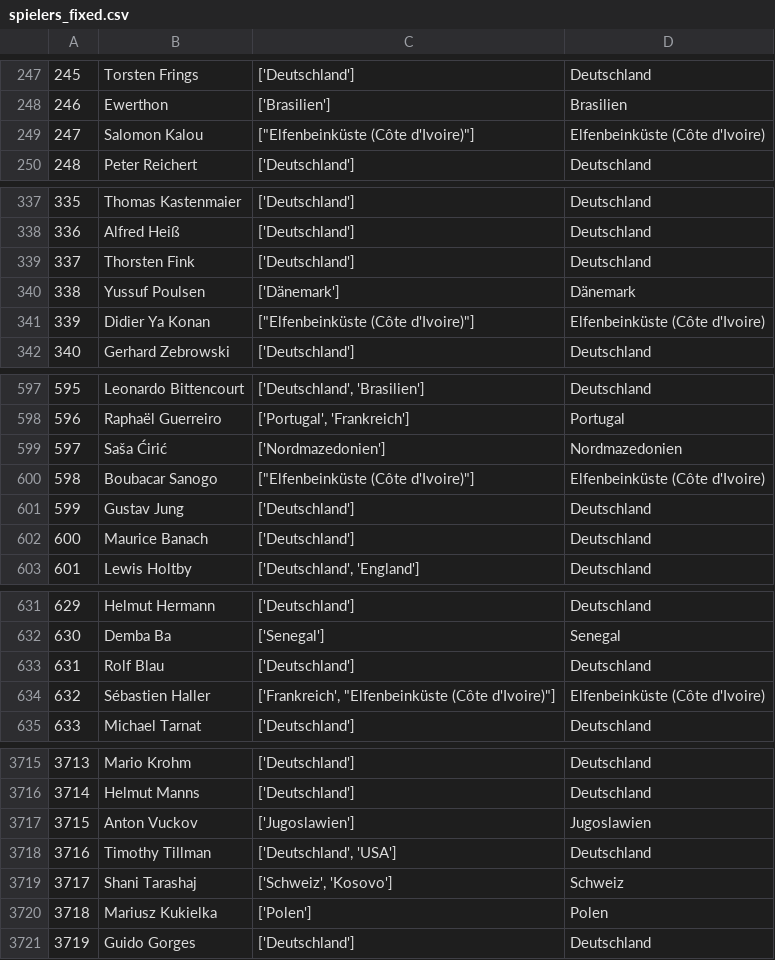
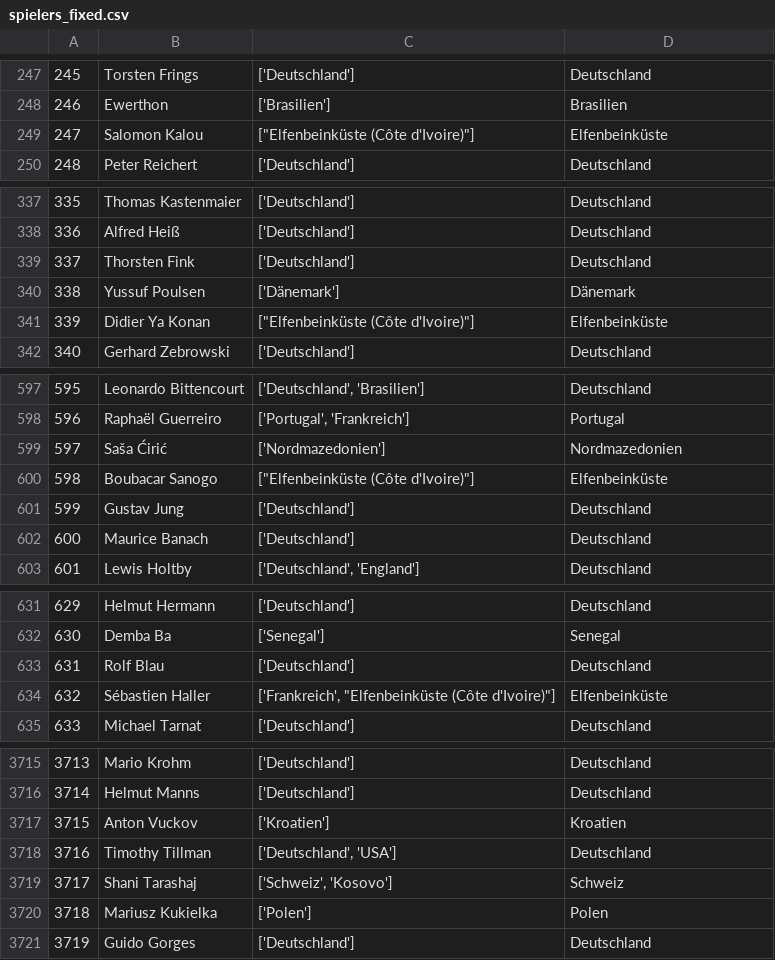
Before and after one commit to LuisGiraldo86/BuLi_scorers, a CSV file: data/spielers_fixed.csv, drawn as a sheet; only a part is shown, gaps mark what is left out; the diff covers the shown part only.

```diff
--- a/data/spielers_fixed.csv
+++ b/data/spielers_fixed.csv
@@ -248,3 +248,3 @@
 246,Ewerthon,['Brasilien'],Brasilien
-247,Salomon Kalou,"[""Elfenbeinküste (Côte d'Ivoire)""]",Elfenbeinküste (Côte d'Ivoire)
+247,Salomon Kalou,"[""Elfenbeinküste (Côte d'Ivoire)""]",Elfenbeinküste
 248,Peter Reichert,['Deutschland'],Deutschland
@@ -340,3 +340,3 @@
 338,Yussuf Poulsen,['Dänemark'],Dänemark
-339,Didier Ya Konan,"[""Elfenbeinküste (Côte d'Ivoire)""]",Elfenbeinküste (Côte d'Ivoire)
+339,Didier Ya Konan,"[""Elfenbeinküste (Côte d'Ivoire)""]",Elfenbeinküste
 340,Gerhard Zebrowski,['Deutschland'],Deutschland
@@ -599,3 +599,3 @@
 597,Saša Ćirić,['Nordmazedonien'],Nordmazedonien
-598,Boubacar Sanogo,"[""Elfenbeinküste (Côte d'Ivoire)""]",Elfenbeinküste (Côte d'Ivoire)
+598,Boubacar Sanogo,"[""Elfenbeinküste (Côte d'Ivoire)""]",Elfenbeinküste
 599,Gustav Jung,['Deutschland'],Deutschland
@@ -633,3 +633,3 @@
 631,Rolf Blau,['Deutschland'],Deutschland
-632,Sébastien Haller,"['Frankreich', ""Elfenbeinküste (Côte d'Ivoire)""]",Elfenbeinküste (Côte d'Ivoire)
+632,Sébastien Haller,"['Frankreich', ""Elfenbeinküste (Côte d'Ivoire)""]",Elfenbeinküste
 633,Michael Tarnat,['Deutschland'],Deutschland
@@ -3716,3 +3716,3 @@
 3714,Helmut Manns,['Deutschland'],Deutschland
-3715,Anton Vuckov,['Jugoslawien'],Jugoslawien
+3715,Anton Vuckov,['Kroatien'],Kroatien
 3716,Timothy Tillman,"['Deutschland', 'USA']",Deutschland
```
Also changed, not shown: 26 edited cells elsewhere in this file.
